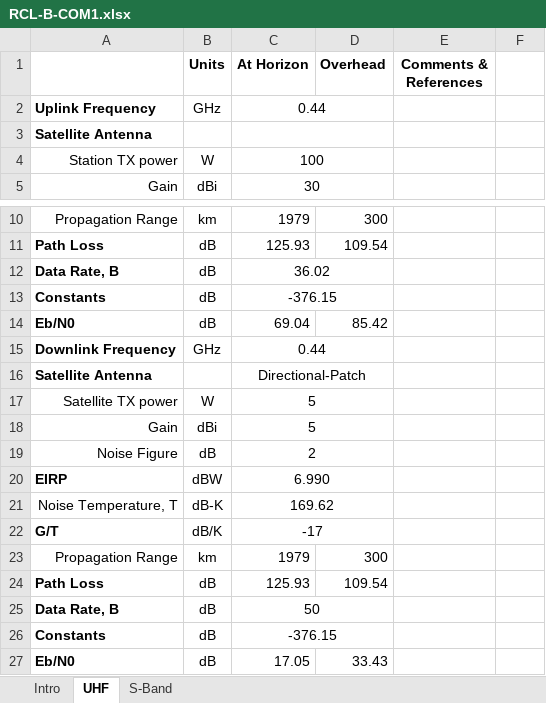
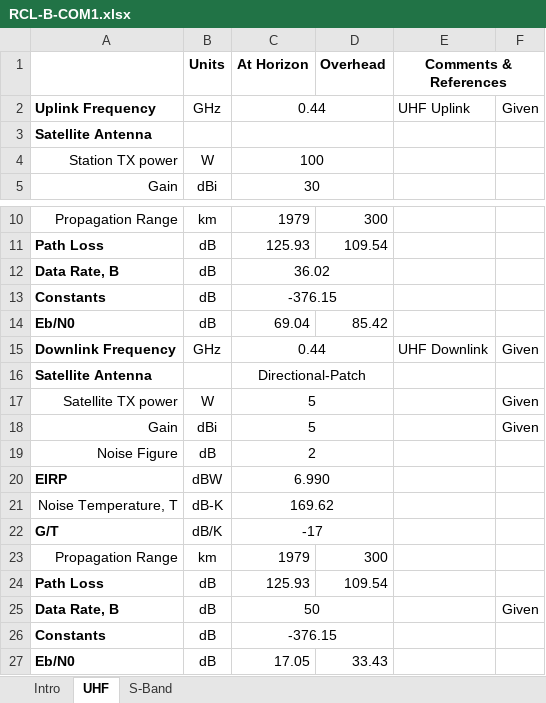
Before and after one commit to RascalSeniorDesign/Preliminary-Design, an Excel workbook: CMQA/Budgets/RCL-B-COM1.xlsx, sheet UHF, drawn as a sheet; only a part is shown, gaps mark what is left out; values as stored, in another font and other column widths than the file's, no borders; the diff names each change by its address in the sheet, - before the commit and + after, or states it on an @@ line.

```diff
--- a/CMQA/Budgets/RCL-B-COM1.xlsx (sheet UHF)
+++ b/CMQA/Budgets/RCL-B-COM1.xlsx (sheet UHF)
+E1:F1 merged
-E2 (Comments & References): (empty)
+E2 (Comments & References): UHF Uplink
-F2: (empty)
+F2: Given
-E15 (Comments & References): (empty)
+E15 (Comments & References): UHF Downlink
-F15: (empty)
+F15: Given
-F17:F18: (empty)
+F17:F18: Given
-F25: (empty)
+F25: Given
```
Also changed, not shown: sheet S-Band, sheet Intro.
